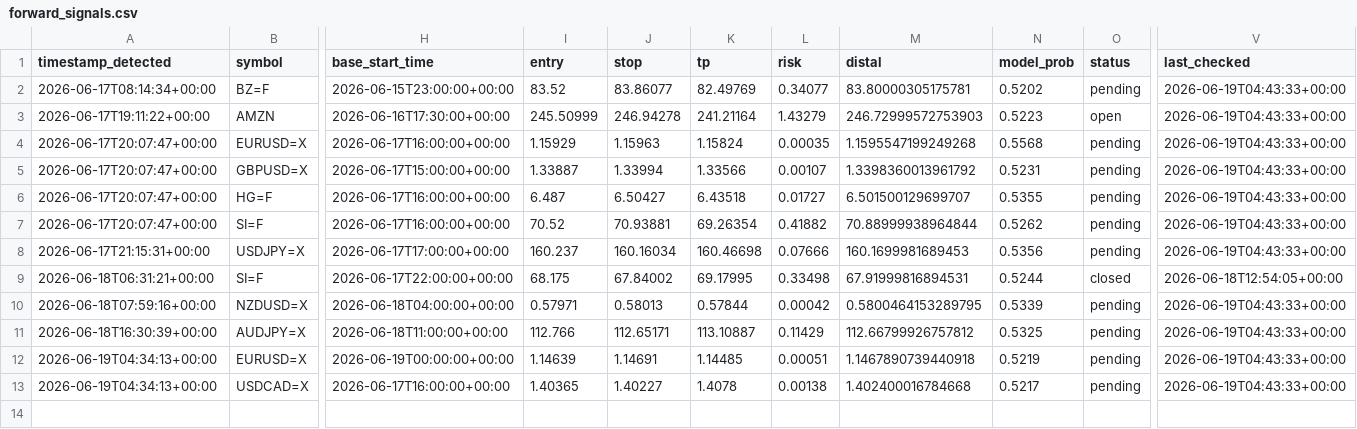
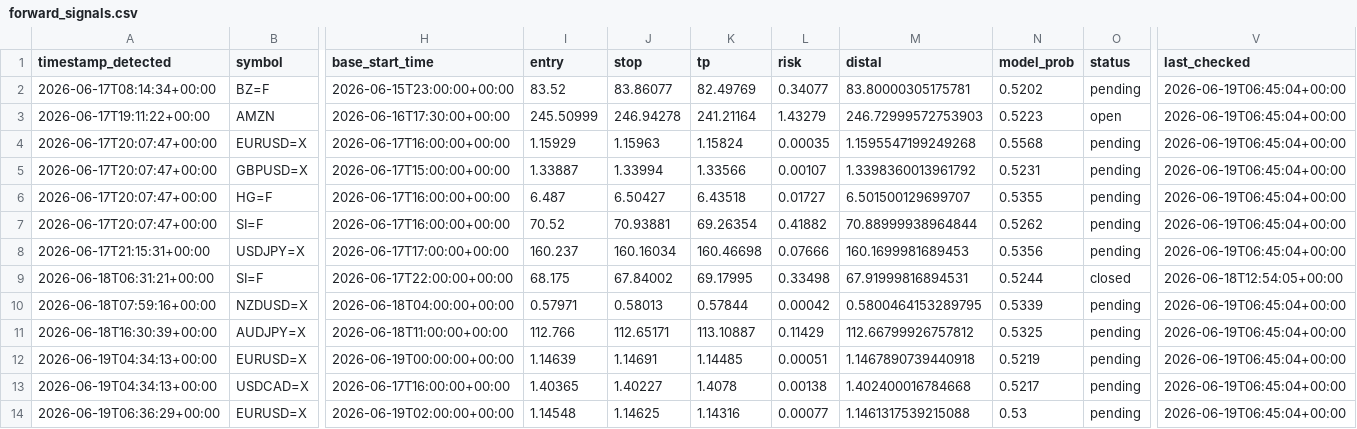
Before and after one commit to anabil-muthmercapital/S-D-learning, a CSV file: data/forward_signals.csv, drawn as a sheet; only a part is shown, gaps mark what is left out; rows hold the shown columns only; the diff names each change by its address in the sheet, - before the commit and + after, or states it on an @@ line.

Commit message:
forward-test: 2026-06-19T06:45Z (13 signals)

```diff
--- a/data/forward_signals.csv
+++ b/data/forward_signals.csv
-V2:V8 (last_checked): 2026-06-19T04:43:33+00:00
+V2:V8 (last_checked): 2026-06-19T06:45:04+00:00
-V10:V13 (last_checked): 2026-06-19T04:43:33+00:00
+V10:V13 (last_checked): 2026-06-19T06:45:04+00:00
+row 14: 2026-06-19T06:36:29+00:00 | EURUSD=X | 2026-06-19T02:00:00+00:00 | 1.14548 | 1.14625 | 1.14316 | 0.00077 | 1.1461317539215088 | 0.53 | pending | 2026-06-19T06:45:04+00:00
```
